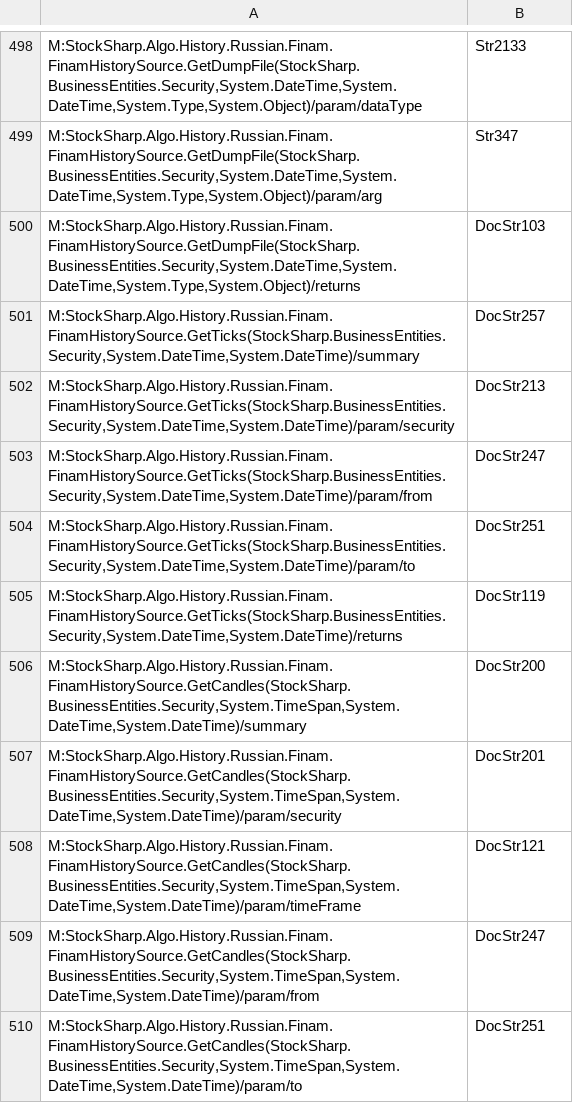
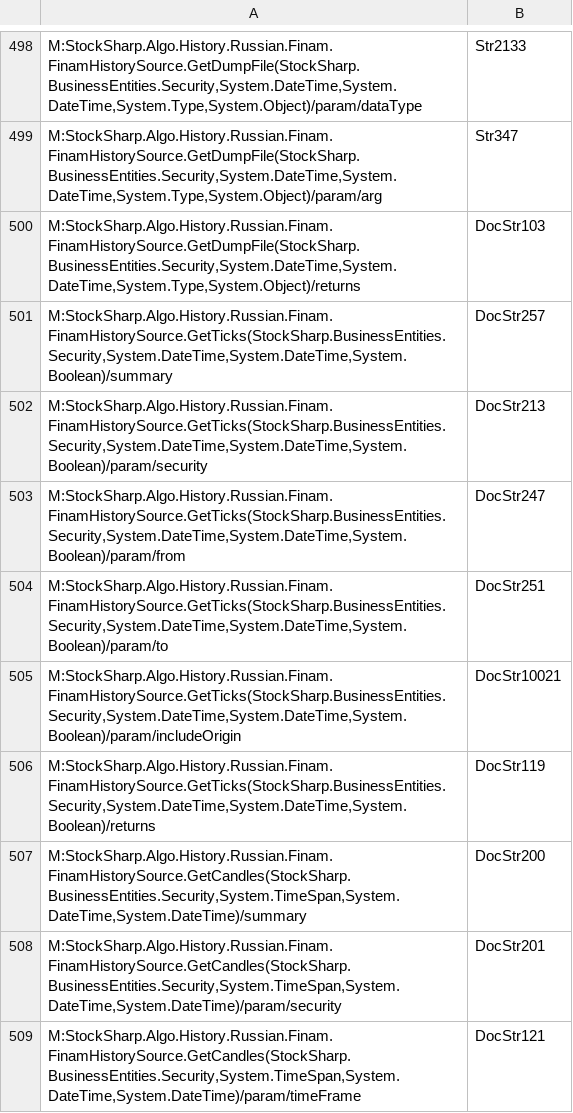
Before and after one commit to StockSharp/StockSharp, a CSV file: Localization/XmlComments/StockSharp.Algo.History.csv, drawn as a sheet; only a part is shown, gaps mark what is left out; the shorter side is filled out with more unchanged rows.

Commit message:
FinamHistorySource. Ticks origin side as optional.

```diff
--- a/Localization/XmlComments/StockSharp.Algo.History.csv
+++ b/Localization/XmlComments/StockSharp.Algo.History.csv
@@ -500,7 +500,8 @@ M:StockSharp.Algo.History.Russian.Finam.FinamHistorySource.GetDumpFile(StockShar
 M:StockSharp.Algo.History.Russian.Finam.FinamHistorySource.GetDumpFile(StockSharp.BusinessEntities.Security,System.DateTime,System.DateTime,System.Type,System.Object)/returns;DocStr103
-M:StockSharp.Algo.History.Russian.Finam.FinamHistorySource.GetTicks(StockSharp.BusinessEntities.Security,System.DateTime,System.DateTime)/summary;DocStr257
-M:StockSharp.Algo.History.Russian.Finam.FinamHistorySource.GetTicks(StockSharp.BusinessEntities.Security,System.DateTime,System.DateTime)/param/security;DocStr213
-M:StockSharp.Algo.History.Russian.Finam.FinamHistorySource.GetTicks(StockSharp.BusinessEntities.Security,System.DateTime,System.DateTime)/param/from;DocStr247
-M:StockSharp.Algo.History.Russian.Finam.FinamHistorySource.GetTicks(StockSharp.BusinessEntities.Security,System.DateTime,System.DateTime)/param/to;DocStr251
-M:StockSharp.Algo.History.Russian.Finam.FinamHistorySource.GetTicks(StockSharp.BusinessEntities.Security,System.DateTime,System.DateTime)/returns;DocStr119
+M:StockSharp.Algo.History.Russian.Finam.FinamHistorySource.GetTicks(StockSharp.BusinessEntities.Security,System.DateTime,System.DateTime,System.Boolean)/summary;DocStr257
+M:StockSharp.Algo.History.Russian.Finam.FinamHistorySource.GetTicks(StockSharp.BusinessEntities.Security,System.DateTime,System.DateTime,System.Boolean)/param/security;DocStr213
+M:StockSharp.Algo.History.Russian.Finam.FinamHistorySource.GetTicks(StockSharp.BusinessEntities.Security,System.DateTime,System.DateTime,System.Boolean)/param/from;DocStr247
+M:StockSharp.Algo.History.Russian.Finam.FinamHistorySource.GetTicks(StockSharp.BusinessEntities.Security,System.DateTime,System.DateTime,System.Boolean)/param/to;DocStr251
+M:StockSharp.Algo.History.Russian.Finam.FinamHistorySource.GetTicks(StockSharp.BusinessEntities.Security,System.DateTime,System.DateTime,System.Boolean)/param/includeOrigin;DocStr10021
+M:StockSharp.Algo.History.Russian.Finam.FinamHistorySource.GetTicks(StockSharp.BusinessEntities.Security,System.DateTime,System.DateTime,System.Boolean)/returns;DocStr119
 M:StockSharp.Algo.History.Russian.Finam.FinamHistorySource.GetCandles(StockSharp.BusinessEntities.Security,System.TimeSpan,System.DateTime,System.DateTime)/summary;DocStr200
```
Also changed, not shown: 5 other files.
